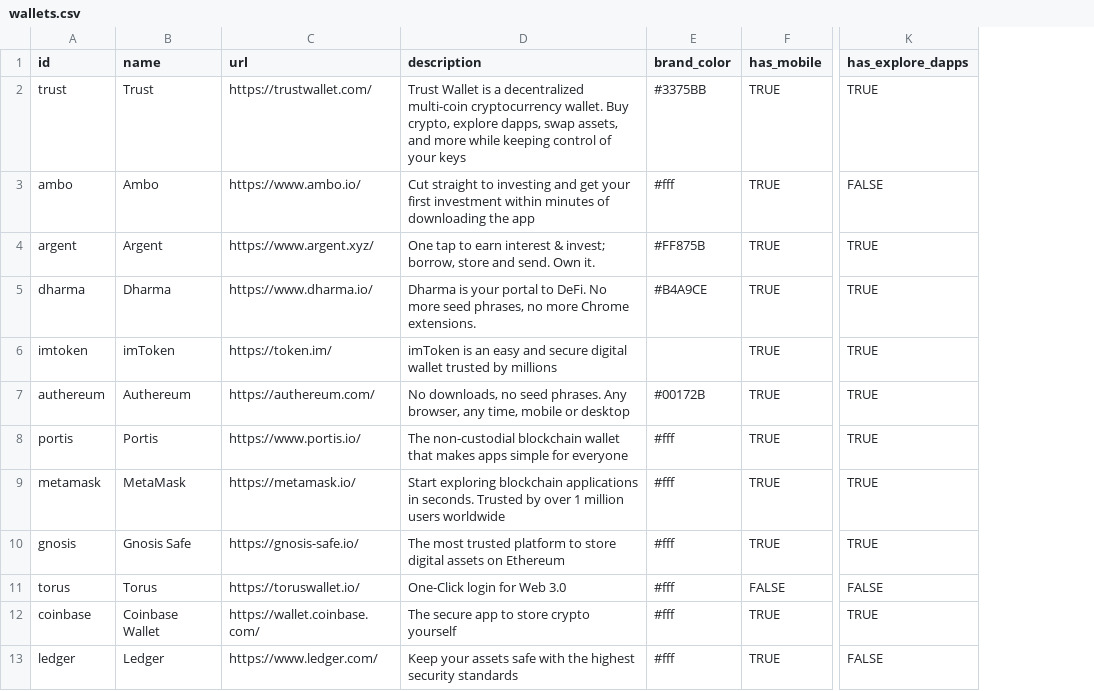
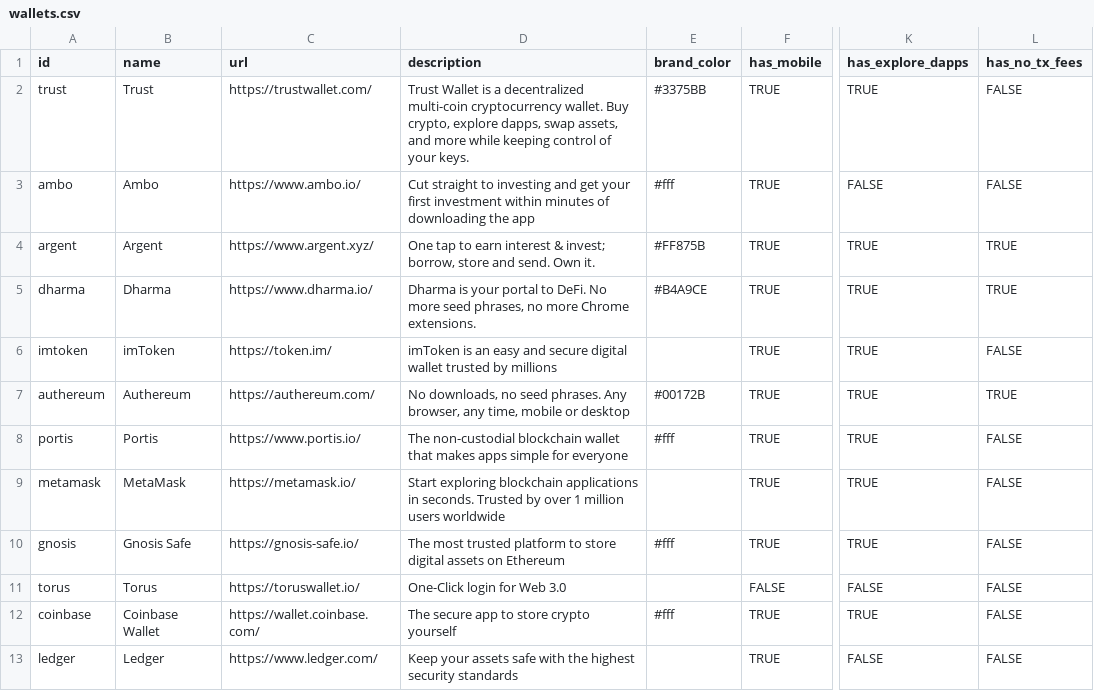
Before and after one commit to starwolf0320/react-gatsby-ethereum.org, a CSV file: src/data/wallets.csv, drawn as a sheet; only a part is shown, gaps mark what is left out; the diff covers the shown part only; the diff names each change by its address in the sheet, - before the commit and + after, or states it on an @@ line.

```diff
--- a/src/data/wallets.csv
+++ b/src/data/wallets.csv
+column L (has_no_tx_fees), rows 2-13: FALSE | FALSE | TRUE | TRUE | FALSE | TRUE | FALSE | FALSE | FALSE | FALSE | FALSE | FALSE
-D2 (description): …of your keys
+D2 (description): …of your keys.
-E9 (brand_color): #fff
+E9 (brand_color): (empty)
-E11 (brand_color): #fff
+E11 (brand_color): (empty)
-E13 (brand_color): #fff
+E13 (brand_color): (empty)
```
Also changed, not shown: 2 added rows and 7 edited cells elsewhere in this file, src/data/exchanges-by-country.csv.
